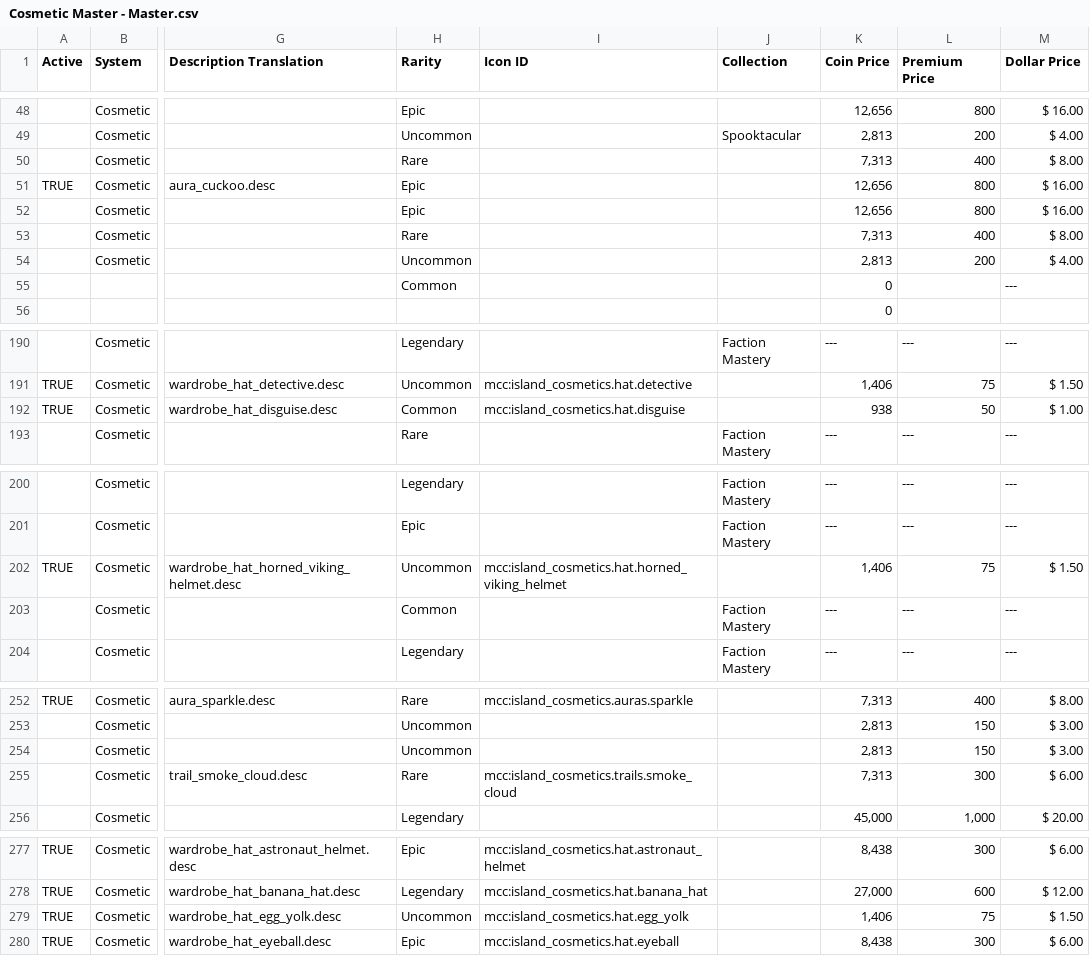
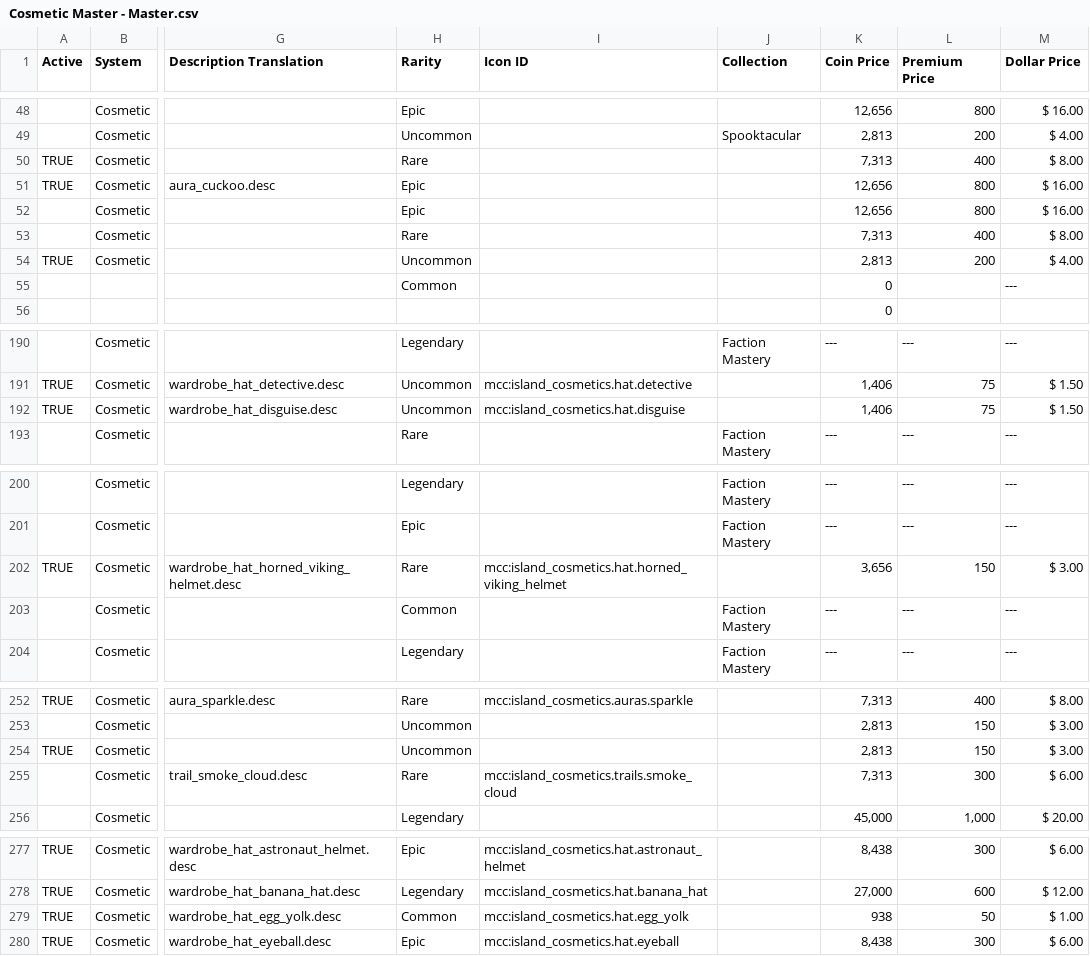
Before and after one commit to ThorNoxcrew/configuration, a CSV file: island/items/Cosmetic Master - Master.csv, drawn as a sheet; only a part is shown, gaps mark what is left out; the diff covers the shown part only; the diff names each change by its address in the sheet, - before the commit and + after, or states it on an @@ line.

Commit message:
Cosmetic Master Update
Adjusted some new hat rarities;
Set new particles to 'Active'.

```diff
--- a/island/items/Cosmetic Master - Master.csv
+++ b/island/items/Cosmetic Master - Master.csv
-A50 (Active): (empty)
+A50 (Active): TRUE
-A54 (Active): (empty)
+A54 (Active): TRUE
-H192 (Rarity): Common
+H192 (Rarity): Uncommon
-K192 (Coin Price): 938
+K192 (Coin Price): 1,406
-L192 (Premium Price): 50
+L192 (Premium Price): 75
-M192 (Dollar Price): $ 1.00
+M192 (Dollar Price): $ 1.50
-H202 (Rarity): Uncommon
+H202 (Rarity): Rare
-K202 (Coin Price): 1,406
+K202 (Coin Price): 3,656
-L202 (Premium Price): 75
+L202 (Premium Price): 150
-M202 (Dollar Price): $ 1.50
+M202 (Dollar Price): $ 3.00
-A254 (Active): (empty)
+A254 (Active): TRUE
-H279 (Rarity): Uncommon
+H279 (Rarity): Common
-K279 (Coin Price): 1,406
+K279 (Coin Price): 938
-L279 (Premium Price): 75
+L279 (Premium Price): 50
-M279 (Dollar Price): $ 1.50
+M279 (Dollar Price): $ 1.00
```
Also changed, not shown: 29 edited cells elsewhere in this file.
